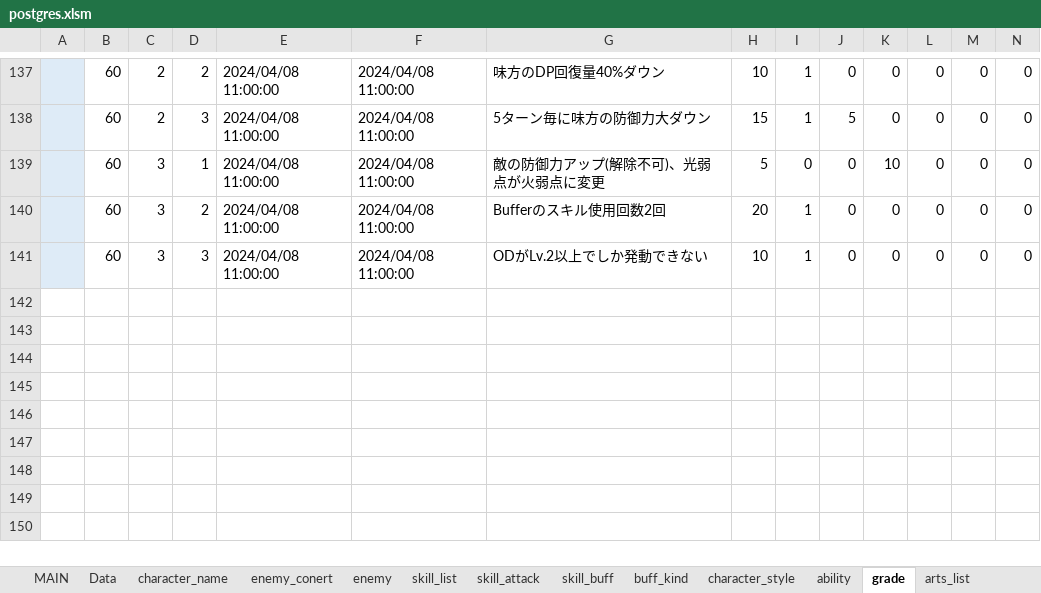
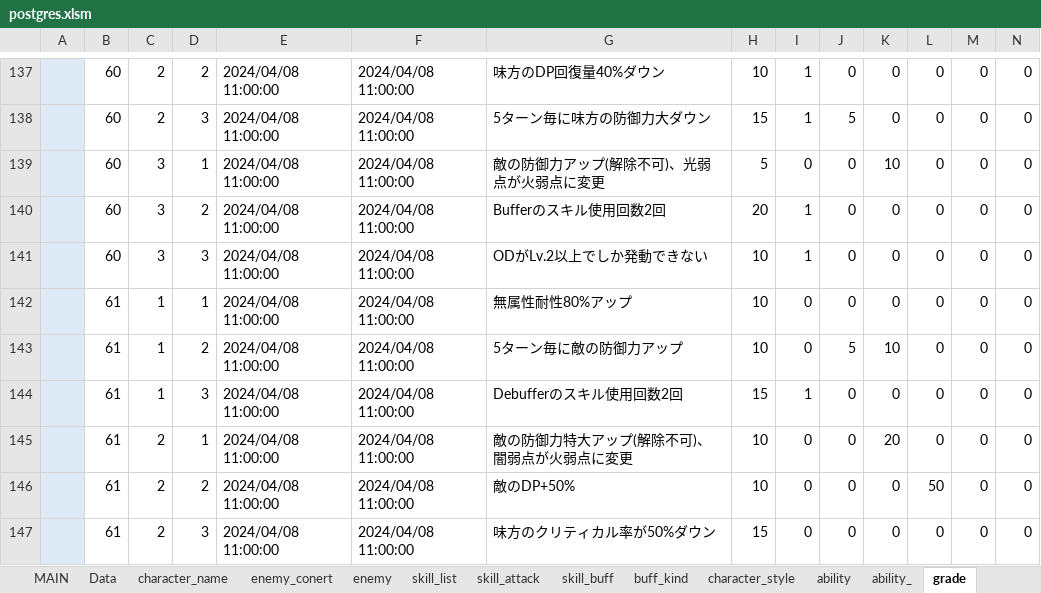
Before and after one commit to reliruleru00/hevburn, an Excel workbook: postgres.xlsm, sheet grade, drawn as a sheet; only a part is shown, gaps mark what is left out; values as stored, in another font and other column widths than the file's, no borders; charts and pictures not drawn; rows hold the shown columns only; the diff names each change by its address in the sheet, - before the commit and + after, or states it on an @@ line.

```diff
--- a/postgres.xlsm (sheet grade)
+++ b/postgres.xlsm (sheet grade)
+sheet tab: ability_
+row 142:  | 61 | 1 | 1 | 2024/04/08 11:00:00 | 2024/04/08 11:00:00 | 無属性耐性80%アップ | 10 | 0 | 0 | 0 | 0 | 0 | 0
+row 143:  | 61 | 1 | 2 | 2024/04/08 11:00:00 | 2024/04/08 11:00:00 | 5ターン毎に敵の防御力アップ | 10 | 0 | 5 | 10 | 0 | 0 | 0
+row 144:  | 61 | 1 | 3 | 2024/04/08 11:00:00 | 2024/04/08 11:00:00 | Debufferのスキル使用回数2回 | 15 | 1 | 0 | 0 | 0 | 0 | 0
+row 145:  | 61 | 2 | 1 | 2024/04/08 11:00:00 | 2024/04/08 11:00:00 | 敵の防御力特大アップ(解除不可)、闇弱点が火弱点に変更 | 10 | 0 | 0 | 20 | 0 | 0 | 0
+row 146:  | 61 | 2 | 2 | 2024/04/08 11:00:00 | 2024/04/08 11:00:00 | 敵のDP+50% | 10 | 0 | 0 | 0 | 50 | 0 | 0
+row 147:  | 61 | 2 | 3 | 2024/04/08 11:00:00 | 2024/04/08 11:00:00 | 味方のクリティカル率が50%ダウン | 15 | 0 | 0 | 0 | 0 | 0 | 0
```
Also changed, not shown: sheet スタイル登録, sheet enemy, sheet skill_buff, sheet ability, sheet skill_attack, sheet skill_list, 4 more sheets, charts or pictures, 11 other files.
